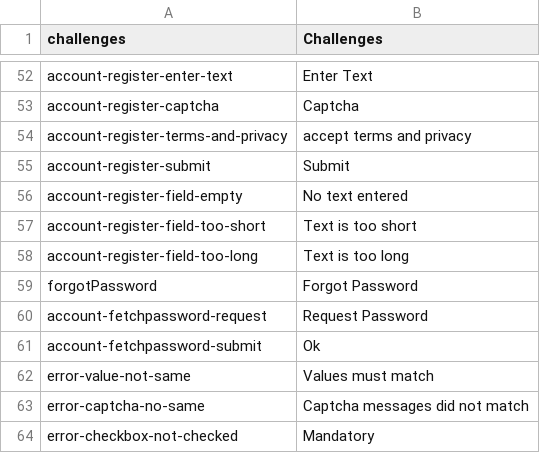
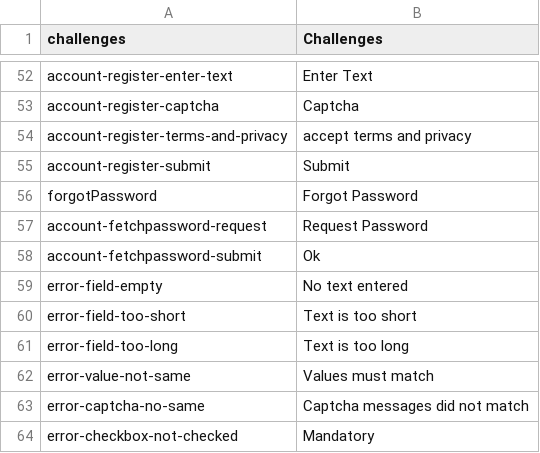
Before and after one commit to massidea/site, a CSV file: application/languages/index_en.csv, drawn as a sheet; only a part is shown, gaps mark what is left out; removed rows and columns are numbered as before the commit, all else as after; the diff names each change by its address in the sheet, - before the commit and + after, or states it on an @@ line.

```diff
--- a/application/languages/index_en.csv
+++ b/application/languages/index_en.csv
-row 56: account-register-field-empty | No text entered
-row 57: account-register-field-too-short | Text is too short
-row 58: account-register-field-too-long | Text is too long
+row 59: error-field-empty | No text entered
+row 60: error-field-too-short | Text is too short
+row 61: error-field-too-long | Text is too long
```
Also changed, not shown: application/languages/index_de.csv, 1 other file.
